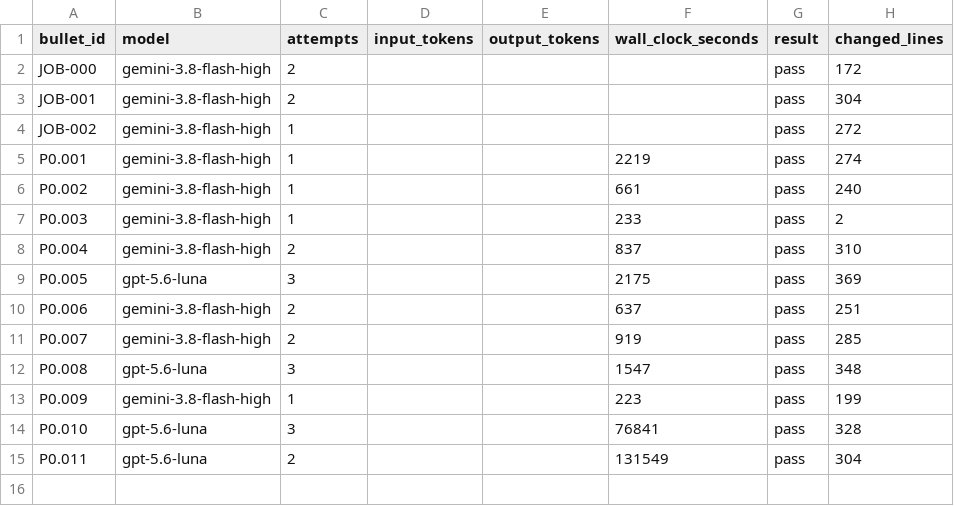
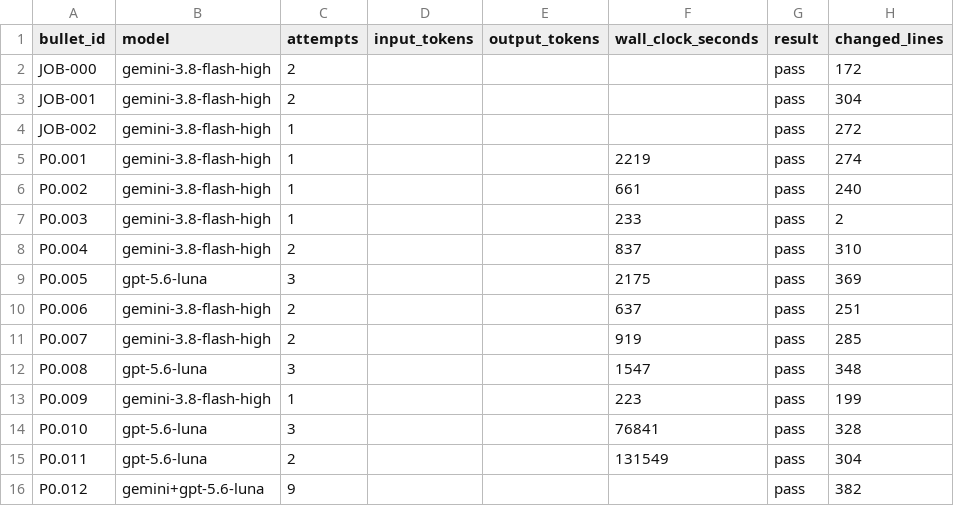
Before and after one commit to wdavidpence/scc, a CSV file: ledger.csv, drawn as a sheet.

```diff
--- a/ledger.csv
+++ b/ledger.csv
@@ -15 +15,2 @@ P0.010,gpt-5.6-luna,3,,,76841,pass,328
 P0.011,gpt-5.6-luna,2,,,131549,pass,304
+P0.012,gemini+gpt-5.6-luna,9,,,,pass,382
```
Also changed, not shown: 7 other files.
